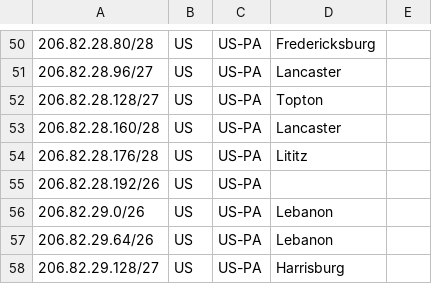
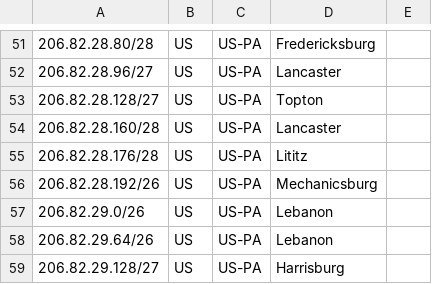
Before and after one commit to bakerds/IU13WAN-geo-feed, a CSV file: IU13WAN-geo-feed.csv, drawn as a sheet; only a part is shown, gaps mark what is left out; the diff covers the shown part only.

```diff
--- a/IU13WAN-geo-feed.csv
+++ b/IU13WAN-geo-feed.csv
@@ -54,3 +55,3 @@
 206.82.28.176/28,US,US-PA,Lititz,
-206.82.28.192/26,US,US-PA,,
+206.82.28.192/26,US,US-PA,Mechanicsburg,
 206.82.29.0/26,US,US-PA,Lebanon,
```
Also changed, not shown: 13 added rows, 5 removed rows and 11 edited cells elsewhere in this file.
